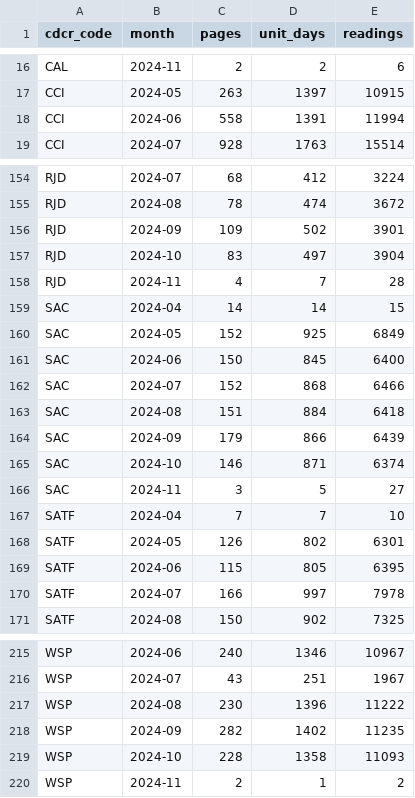
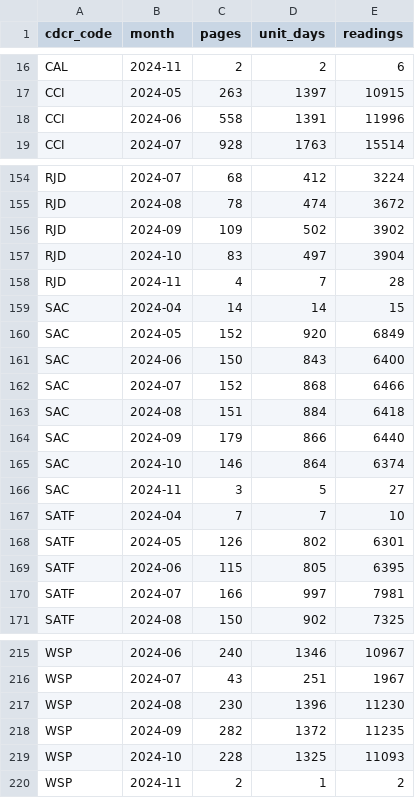
Before and after one commit to mbecica/cdcr_facility_data, a CSV file: data/heat/heat_plan_2024/indoor/coverage.csv, drawn as a sheet; only a part is shown, gaps mark what is left out; the diff covers the shown part only.

```diff
--- a/data/heat/heat_plan_2024/indoor/coverage.csv
+++ b/data/heat/heat_plan_2024/indoor/coverage.csv
@@ -17,3 +17,3 @@ CAL,2024-11,2,2,6
 CCI,2024-05,263,1397,10915
-CCI,2024-06,558,1391,11994
+CCI,2024-06,558,1391,11996
 CCI,2024-07,928,1763,15514
@@ -155,3 +155,3 @@ RJD,2024-07,68,412,3224
 RJD,2024-08,78,474,3672
-RJD,2024-09,109,502,3901
+RJD,2024-09,109,502,3902
 RJD,2024-10,83,497,3904
@@ -159,8 +159,8 @@ RJD,2024-11,4,7,28
 SAC,2024-04,14,14,15
-SAC,2024-05,152,925,6849
-SAC,2024-06,150,845,6400
+SAC,2024-05,152,920,6849
+SAC,2024-06,150,843,6400
 SAC,2024-07,152,868,6466
 SAC,2024-08,151,884,6418
-SAC,2024-09,179,866,6439
-SAC,2024-10,146,871,6374
+SAC,2024-09,179,866,6440
+SAC,2024-10,146,864,6374
 SAC,2024-11,3,5,27
@@ -169,3 +169,3 @@ SATF,2024-05,126,802,6301
 SATF,2024-06,115,805,6395
-SATF,2024-07,166,997,7978
+SATF,2024-07,166,997,7981
 SATF,2024-08,150,902,7325
@@ -216,5 +216,5 @@ WSP,2024-06,240,1346,10967
 WSP,2024-07,43,251,1967
-WSP,2024-08,230,1396,11222
-WSP,2024-09,282,1402,11235
-WSP,2024-10,228,1358,11093
+WSP,2024-08,230,1396,11230
+WSP,2024-09,282,1372,11235
+WSP,2024-10,228,1325,11093
 WSP,2024-11,2,1,2
```
Also changed, not shown: 6 edited cells elsewhere in this file, data/heat/heat_plan_2024/ac_outage/raw/CIW.csv, data/heat/heat_plan_2024/ac_outage/raw/CMF.csv, 33 other files.
